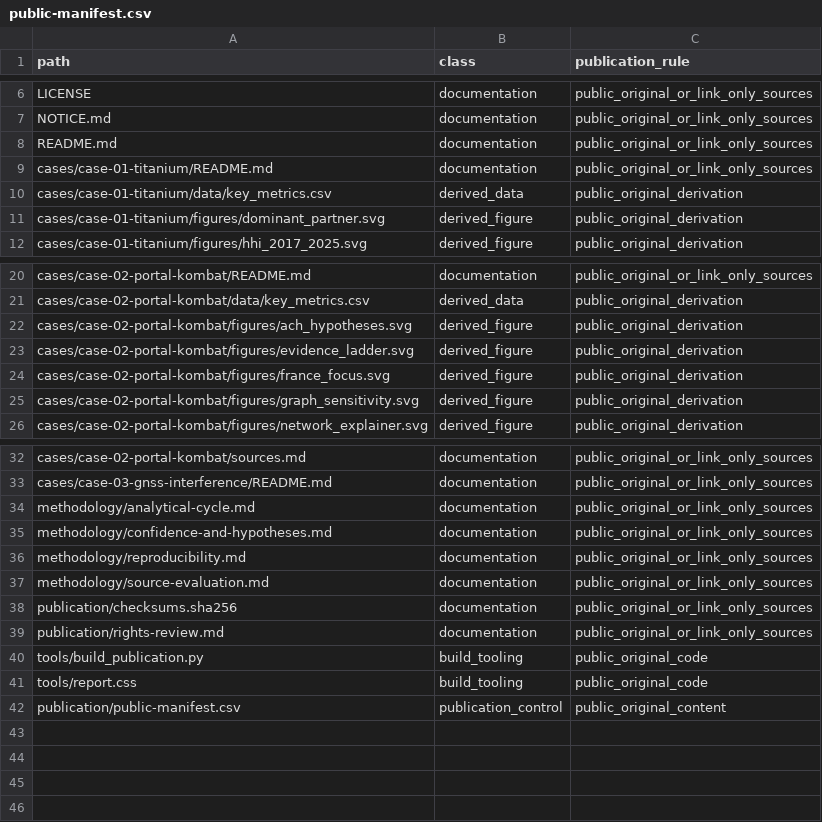
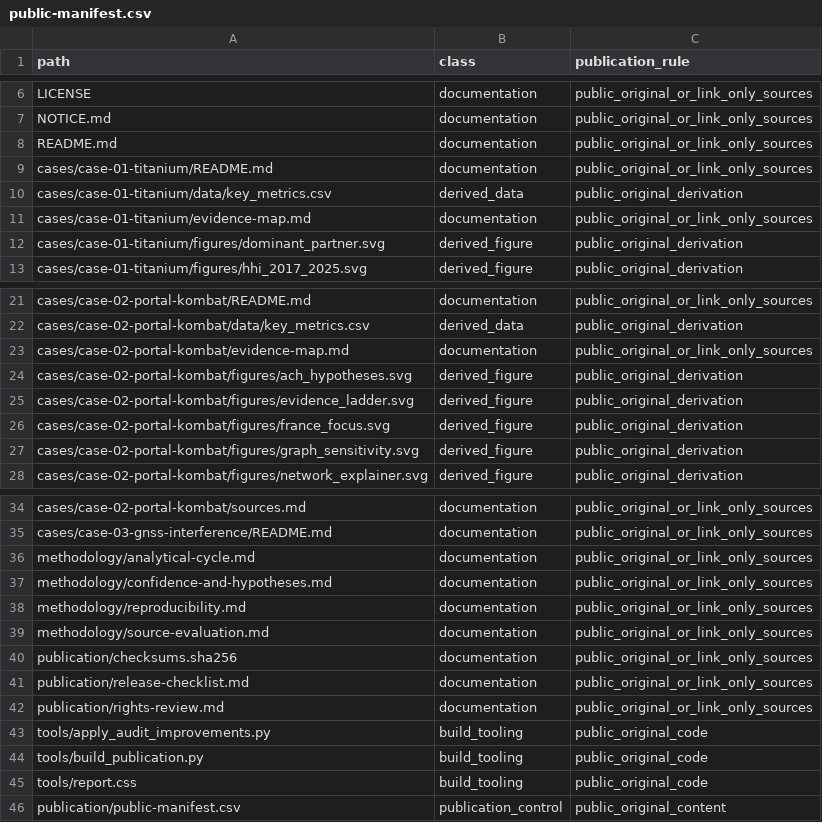
Before and after one commit to AtomCrtr/open-intelligence-casebook, a CSV file: publication/public-manifest.csv, drawn as a sheet; only a part is shown, gaps mark what is left out; the diff names each change by its address in the sheet, - before the commit and + after, or states it on an @@ line.

```diff
--- a/publication/public-manifest.csv
+++ b/publication/public-manifest.csv
+row 11: cases/case-01-titanium/evidence-map.md | documentation | public_original_or_link_only_sources
+row 23: cases/case-02-portal-kombat/evidence-map.md | documentation | public_original_or_link_only_sources
+row 41: publication/release-checklist.md | documentation | public_original_or_link_only_sources
+row 43: tools/apply_audit_improvements.py | build_tooling | public_original_code
```
Also changed, not shown: 24 other files.
